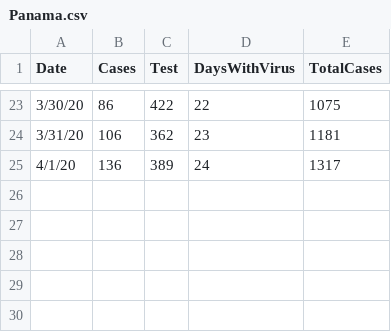
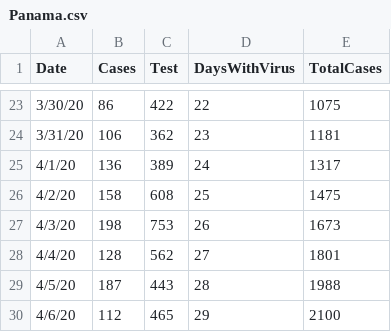
Before and after one commit to EricLuceroGonzalez/covid19, a CSV file: Panama.csv, drawn as a sheet; only a part is shown, gaps mark what is left out.

```diff
--- a/Panama.csv
+++ b/Panama.csv
@@ -25 +25,6 @@ Date,Cases,Test,DaysWithVirus,TotalCases
 4/1/20,136,389,24,1317
+4/2/20,158,608,25,1475
+4/3/20,198,753,26,1673
+4/4/20,128,562,27,1801
+4/5/20,187,443,28,1988
+4/6/20,112,465,29,2100
```
Also changed, not shown: 9 other files.
